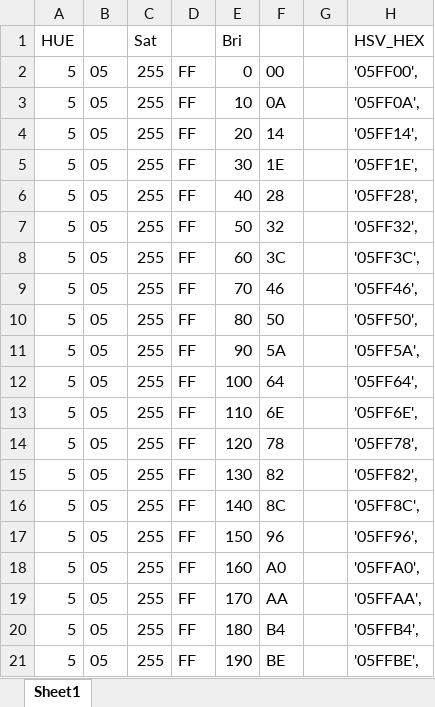
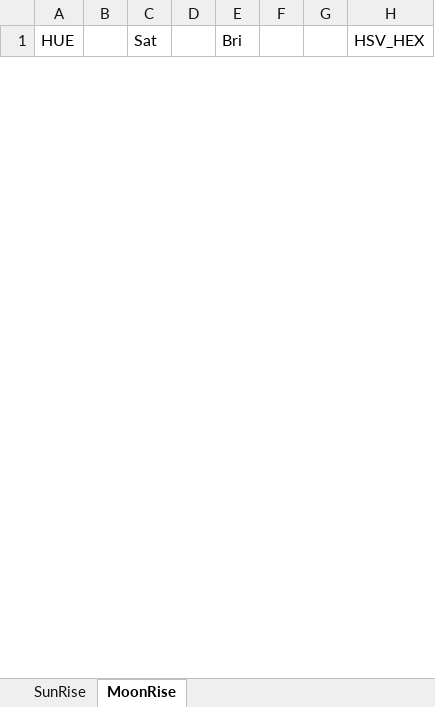
Before and after one commit to malwikl/ESPEasyStuff, an Excel workbook: sunset_HSV.xlsx, sheet MoonRise, drawn as a sheet; only a part is shown; values as stored, in another font and other column widths than the file's, no borders; removed rows and columns are numbered as before the commit, all else as after; the diff covers the shown part only; the diff names each change by its address in the sheet, - before the commit and + after, or states it on an @@ line.

Commit message:
Add files via upload

```diff
--- a/sunset_HSV.xlsx (sheet MoonRise)
+++ b/sunset_HSV.xlsx (sheet MoonRise)
-sheet tab: Sheet1
+sheet tab: MoonRise
+sheet tab: SunRise
-row 2: 5 | 05 | 255 | FF | 0 | 00 |  | '05FF00',
-row 3: 5 | 05 | 255 | FF | 10 | 0A |  | '05FF0A',
-row 4: 5 | 05 | 255 | FF | 20 | 14 |  | '05FF14',
-row 5: 5 | 05 | 255 | FF | 30 | 1E |  | '05FF1E',
-row 6: 5 | 05 | 255 | FF | 40 | 28 |  | '05FF28',
-row 7: 5 | 05 | 255 | FF | 50 | 32 |  | '05FF32',
-row 8: 5 | 05 | 255 | FF | 60 | 3C |  | '05FF3C',
-row 9: 5 | 05 | 255 | FF | 70 | 46 |  | '05FF46',
-row 10: 5 | 05 | 255 | FF | 80 | 50 |  | '05FF50',
-row 11: 5 | 05 | 255 | FF | 90 | 5A |  | '05FF5A',
-row 12: 5 | 05 | 255 | FF | 100 | 64 |  | '05FF64',
-row 13: 5 | 05 | 255 | FF | 110 | 6E |  | '05FF6E',
-row 14: 5 | 05 | 255 | FF | 120 | 78 |  | '05FF78',
-row 15: 5 | 05 | 255 | FF | 130 | 82 |  | '05FF82',
-row 16: 5 | 05 | 255 | FF | 140 | 8C |  | '05FF8C',
-row 17: 5 | 05 | 255 | FF | 150 | 96 |  | '05FF96',
-row 18: 5 | 05 | 255 | FF | 160 | A0 |  | '05FFA0',
-row 19: 5 | 05 | 255 | FF | 170 | AA |  | '05FFAA',
-row 20: 5 | 05 | 255 | FF | 180 | B4 |  | '05FFB4',
-row 21: 5 | 05 | 255 | FF | 190 | BE |  | '05FFBE',
```
Also changed, not shown: 27 added rows and 33 removed rows elsewhere in this sheet.
